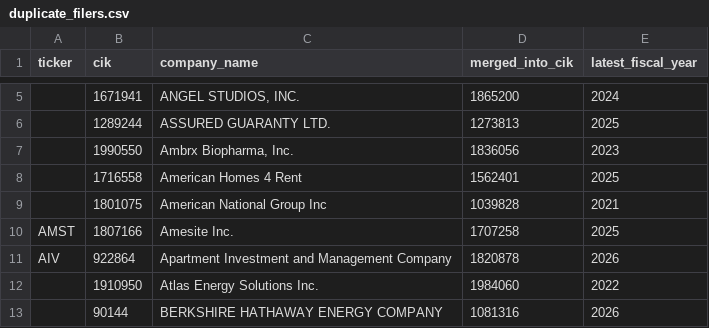
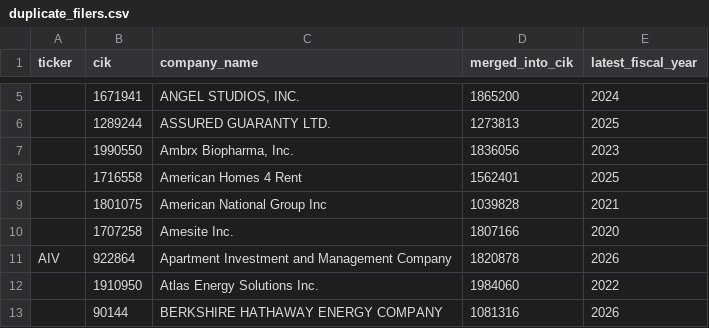
Before and after one commit to imrsrfer/edgar-store, a CSV file: store/duplicate_filers.csv, drawn as a sheet; only a part is shown, gaps mark what is left out.

```diff
--- a/store/duplicate_filers.csv
+++ b/store/duplicate_filers.csv
@@ -9,3 +9,3 @@ ticker,cik,company_name,merged_into_cik,latest_fiscal_year
 ,1801075,American National Group Inc,1039828,2021
-AMST,1807166,Amesite Inc.,1707258,2025
+,1707258,Amesite Inc.,1807166,2020
 AIV,922864,Apartment Investment and Management Company,1820878,2026
```
Also changed, not shown: store/data_quality.csv, store/inactive_filers.csv, 11 other files.
